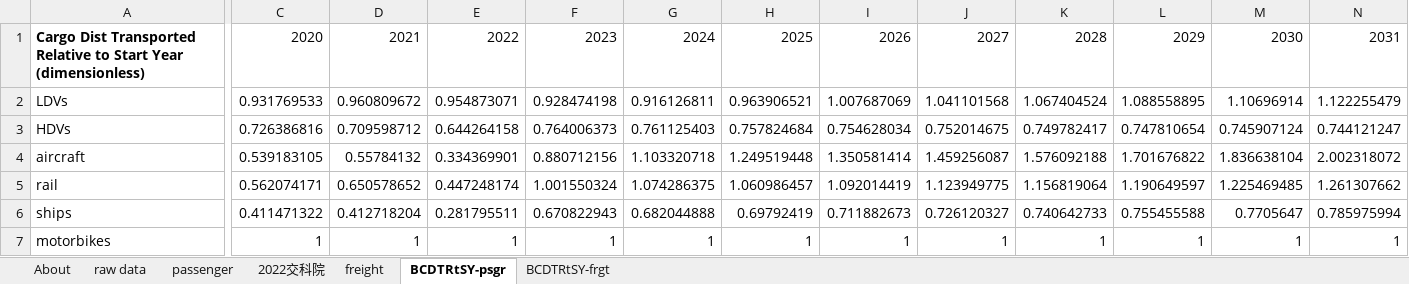
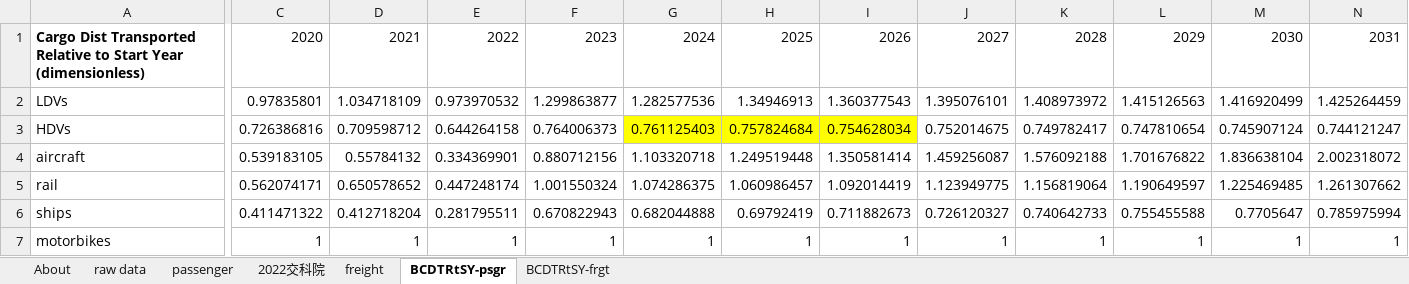
Before and after one commit to Smart-Trans/eps-china2019-smart-trans, an Excel workbook: InputData/trans/BCDTRtSY/cn-BAU Cargo Dist Transported Relative to Start Yr.xlsx, sheet BCDTRtSY-psgr, drawn as a sheet; only a part is shown, gaps mark what is left out; values as stored, in another font and other column widths than the file's, no borders; the diff covers the shown part only; the diff names each change by its address in the sheet, - before the commit and + after, or states it on an @@ line.

```diff
--- a/InputData/trans/BCDTRtSY/cn-BAU Cargo Dist Transported Relative to Start Yr.xlsx (sheet BCDTRtSY-psgr)
+++ b/InputData/trans/BCDTRtSY/cn-BAU Cargo Dist Transported Relative to Start Yr.xlsx (sheet BCDTRtSY-psgr)
-C2: 0.931769533
+C2: 0.97835801
-D2: 0.960809672
+D2: 1.034718109
-E2: 0.954873071
+E2: 0.973970532
-F2: 0.928474198
+F2: 1.299863877
-G2: 0.916126811
+G2: 1.282577536
-H2: 0.963906521
+H2: 1.34946913
-I2: 1.007687069
+I2: 1.360377543
-J2: 1.041101568
+J2: 1.395076101
-K2: 1.067404524
+K2: 1.408973972
-L2: 1.088558895
+L2: 1.415126563
-M2: 1.10696914
+M2: 1.416920499
-N2: 1.122255479
+N2: 1.425264459
-G3:I3 fill: none
+G3:I3 fill: #FFFF00
```
Also changed, not shown: 20 edited cells elsewhere in this sheet, InputData/trans/BAADTbVT/cn - BAU Avg Annual Dist Traveled by Veh Type.xlsx, 5 other files.
